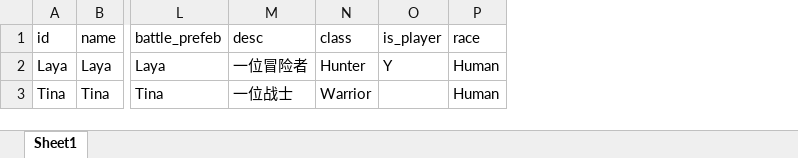
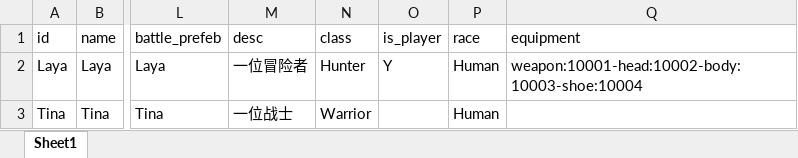
Before and after one commit to qq191734369/unity-2d-rpg, an Excel workbook: Assets/Resources/BasicData/character.xlsx, sheet Sheet1, drawn as a sheet; only a part is shown, gaps mark what is left out; values as stored, in another font and other column widths than the file's, no borders; the diff names each change by its address in the sheet, - before the commit and + after, or states it on an @@ line.

```diff
--- a/Assets/Resources/BasicData/character.xlsx (sheet Sheet1)
+++ b/Assets/Resources/BasicData/character.xlsx (sheet Sheet1)
+column Q (equipment), row 2: weapon:10001-head:10002-body:10003-shoe:10004
```
Also changed, not shown: 54 other files.
